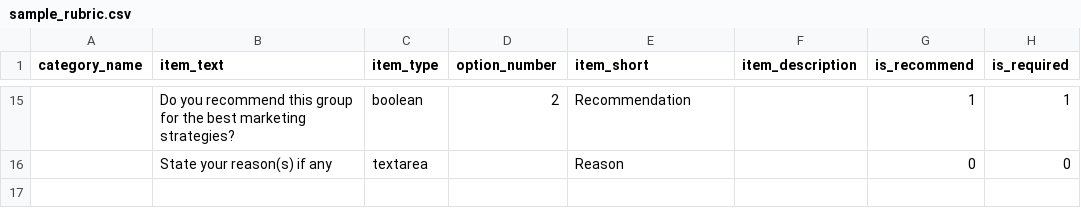
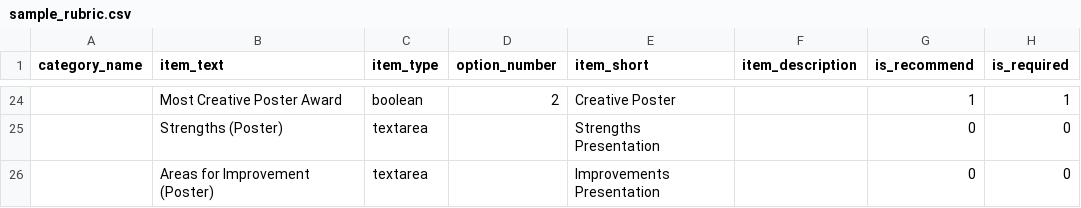
Before and after one commit to zulkarom/ikret, a CSV file: db/sample_rubric.csv, drawn as a sheet; only a part is shown, gaps mark what is left out; addresses are those after the commit; the diff covers the shown part only; the diff names each change by its address in the sheet, - before the commit and + after, or states it on an @@ line.

```diff
--- a/db/sample_rubric.csv
+++ b/db/sample_rubric.csv
-B24 (item_text): Do you recommend this group for the best marketing strategies?
+B24 (item_text): Most Creative Poster Award
-E24 (item_short): Recommendation
+E24 (item_short): Creative Poster
-B25 (item_text): State your reason(s) if any
+B25 (item_text): Strengths (Poster)
-E25 (item_short): Reason
+E25 (item_short): Strengths Presentation
+row 26:  | Areas for Improvement (Poster) | textarea |  | Improvements Presentation |  | 0 | 0
```
Also changed, not shown: 18 added rows, 9 removed rows and 8 edited cells elsewhere in this file, 4 other files.
